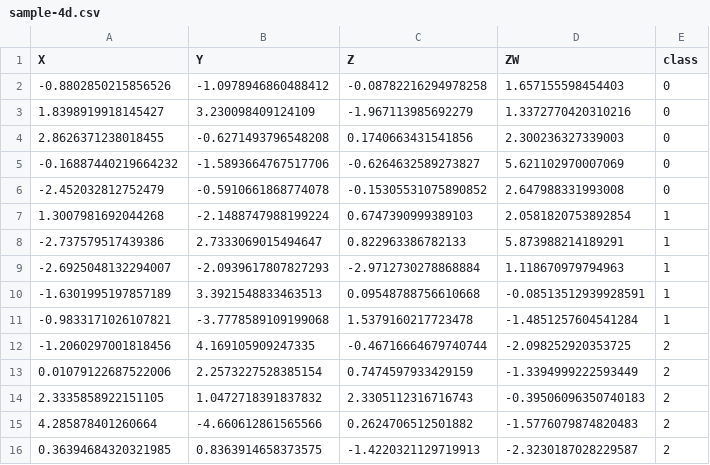
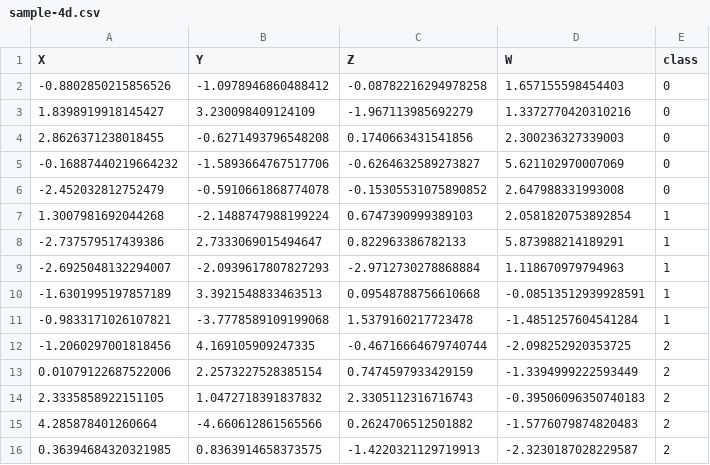
Before and after one commit to OmarShehata/lda-explorable, a CSV file: data/sample-4d.csv, drawn as a sheet.

Commit message:
Fix 4d titles

```diff
--- a/data/sample-4d.csv
+++ b/data/sample-4d.csv
@@ -1,2 +1,2 @@
-X,Y,Z,ZW,class
+X,Y,Z,W,class
 -0.8802850215856526,-1.0978946860488412,-0.08782216294978258,1.657155598454403,0
```
